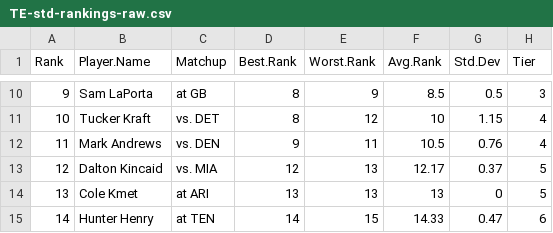
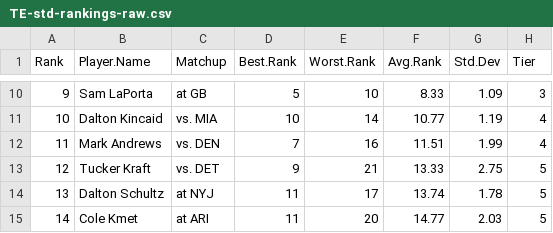
Before and after one commit to makoncline/fantasy-tiers, a CSV file: public/data/rankings/TE-std-rankings-raw.csv, drawn as a sheet; only a part is shown, gaps mark what is left out; the diff covers the shown part only.

```diff
--- a/public/data/rankings/TE-std-rankings-raw.csv
+++ b/public/data/rankings/TE-std-rankings-raw.csv
@@ -10,6 +10,6 @@
-9,"Sam LaPorta","at GB",8,9,8.5,0.5,"3"
-10,"Tucker Kraft","vs. DET",8,12,10,1.15,"4"
-11,"Mark Andrews","vs. DEN",9,11,10.5,0.76,"4"
-12,"Dalton Kincaid","vs. MIA",12,13,12.17,0.37,"5"
-13,"Cole Kmet","at ARI",13,13,13,0,"5"
-14,"Hunter Henry","at TEN",14,15,14.33,0.47,"6"
+9,"Sam LaPorta","at GB",5,10,8.33,1.09,"3"
+10,"Dalton Kincaid","vs. MIA",10,14,10.77,1.19,"4"
+11,"Mark Andrews","vs. DEN",7,16,11.51,1.99,"4"
+12,"Tucker Kraft","vs. DET",9,21,13.33,2.75,"5"
+13,"Dalton Schultz","at NYJ",11,17,13.74,1.78,"5"
+14,"Cole Kmet","at ARI",11,20,14.77,2.03,"5"
```
Also changed, not shown: 86 edited cells elsewhere in this file, public/data/rankings/FLEX-ppr-rankings-raw.csv, public/data/rankings/FLEX-std-rankings-raw.csv, 49 other files.
